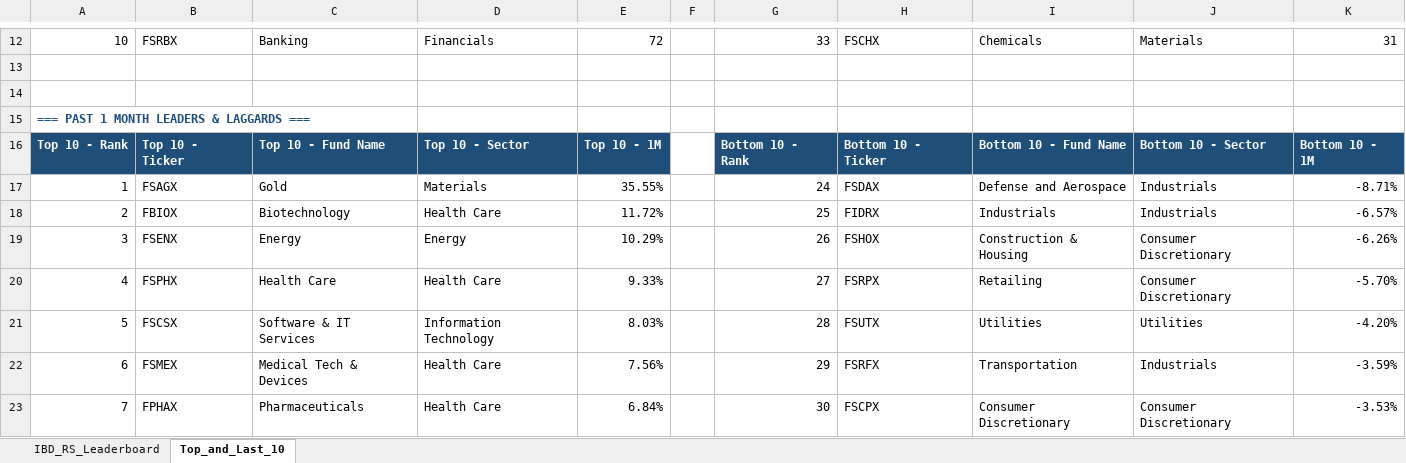
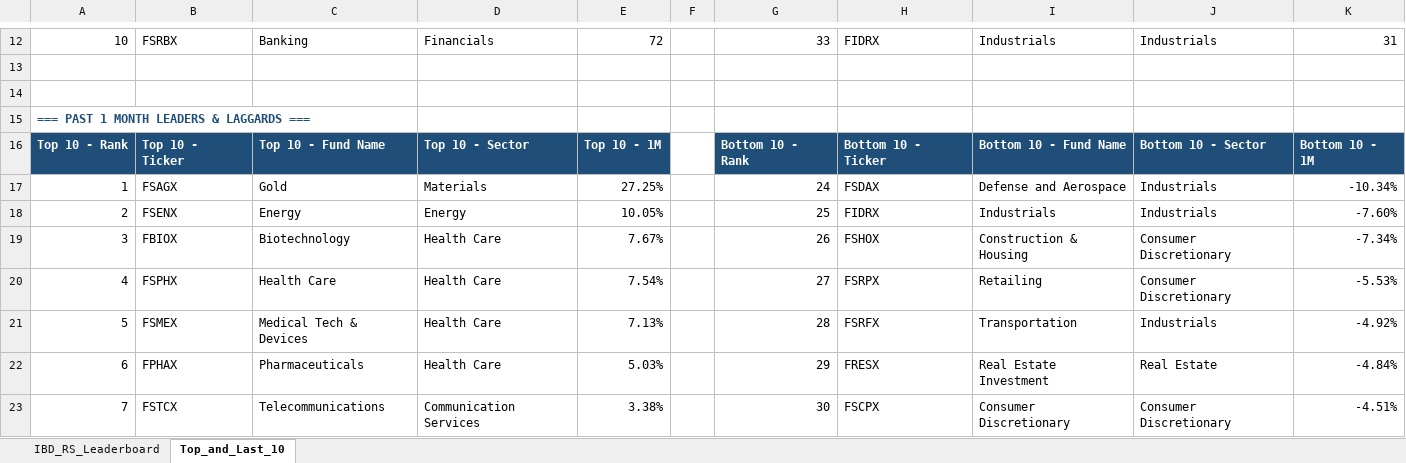
Before and after one commit to Jamesssurfer/Fidelity-Sector-Tracker, an Excel workbook: Fidelity_RS_Leaderboard.xlsx, sheet Top_and_Last_10, drawn as a sheet; only a part is shown, gaps mark what is left out; values as stored, in another font and other column widths than the file's, no borders; formulas without a stored value are shown as written; removed rows and columns are numbered as before the commit, all else as after; the diff covers the shown part only; the diff names each change by its address in the sheet, - before the commit and + after, or states it on an @@ line.

```diff
--- a/Fidelity_RS_Leaderboard.xlsx (sheet Top_and_Last_10)
+++ b/Fidelity_RS_Leaderboard.xlsx (sheet Top_and_Last_10)
-H12: FSCHX
+H12: FIDRX
-I12: Chemicals
+I12: Industrials
-J12: Materials
+J12: Industrials
-E17: 35.55%
+E17: 27.25%
-K17: -8.71%
+K17: -10.34%
-B18: FBIOX
+B18: FSENX
-C18: Biotechnology
+C18: Energy
-D18: Health Care
+D18: Energy
-E18: 11.72%
+E18: 10.05%
-K18: -6.57%
+K18: -7.60%
-B19: FSENX
+B19: FBIOX
-C19: Energy
+C19: Biotechnology
-D19: Energy
+D19: Health Care
-E19: 10.29%
+E19: 7.67%
-K19: -6.26%
+K19: -7.34%
-E20: 9.33%
+E20: 7.54%
-K20: -5.70%
+K20: -5.53%
-row 21: 5 | FSCSX | Software & IT Services | Information Technology | 8.03% |  | 28 | FSUTX | Utilities | Utilities | -4.20%
-A21: 6
+A21: 5
-E21: 7.56%
+E21: 7.13%
-G21: 29
+G21: 28
-K21: -3.59%
+K21: -4.92%
+row 22: 6 | FPHAX | Pharmaceuticals | Health Care | 5.03% |  | 29 | FRESX | Real Estate Investment | Real Estate | -4.84%
-B23: FPHAX
+B23: FSTCX
-C23: Pharmaceuticals
+C23: Telecommunications
-D23: Health Care
+D23: Communication Services
-E23: 6.84%
+E23: 3.38%
-K23: -3.53%
+K23: -4.51%
```
Also changed, not shown: 186 edited cells elsewhere in this sheet, sheet IBD_RS_Leaderboard.
